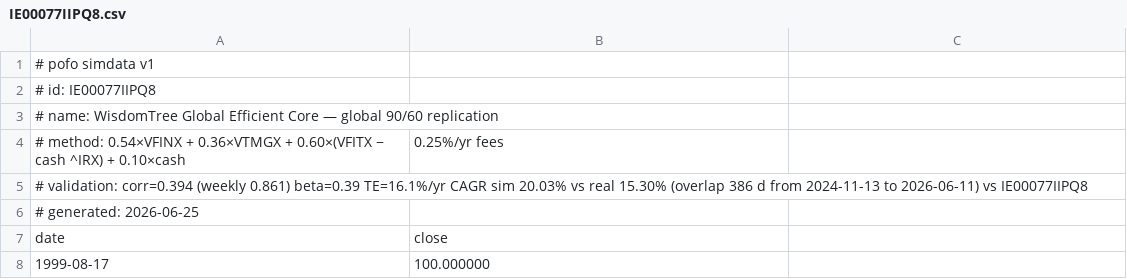
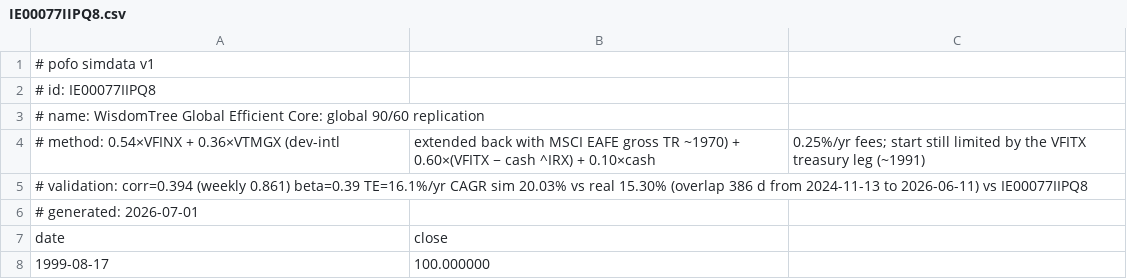
Before and after one commit to bpineau/pofo, a CSV file: pkg/datasets/simdata/IE00077IIPQ8.csv, drawn as a sheet; only a part is shown.

```diff
--- a/pkg/datasets/simdata/IE00077IIPQ8.csv
+++ b/pkg/datasets/simdata/IE00077IIPQ8.csv
@@ -2,6 +2,6 @@
 # id: IE00077IIPQ8
-# name: WisdomTree Global Efficient Core — global 90/60 replication
-# method: 0.54×VFINX + 0.36×VTMGX + 0.60×(VFITX − cash ^IRX) + 0.10×cash, 0.25%/yr fees
+# name: WisdomTree Global Efficient Core: global 90/60 replication
+# method: 0.54×VFINX + 0.36×VTMGX (dev-intl, extended back with MSCI EAFE gross TR ~1970) + 0.60×(VFITX − cash ^IRX) + 0.10×cash, 0.25%/yr fees; start still limited by the VFITX treasury leg (~1991)
 # validation: corr=0.394 (weekly 0.861) beta=0.39 TE=16.1%/yr CAGR sim 20.03% vs real 15.30% (overlap 386 d from 2024-11-13 to 2026-06-11) vs IE00077IIPQ8
-# generated: 2026-06-25
+# generated: 2026-07-01
 date,close
```
Also changed, not shown: pkg/datasets/simdata/CTA.csv, pkg/datasets/simdata/DBMF.csv, 22 other files.
